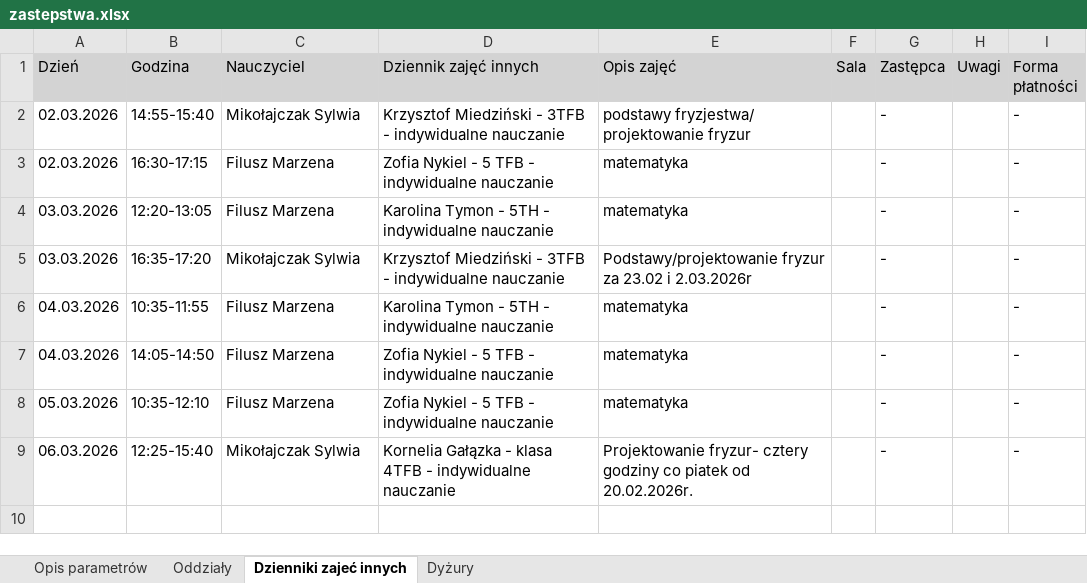
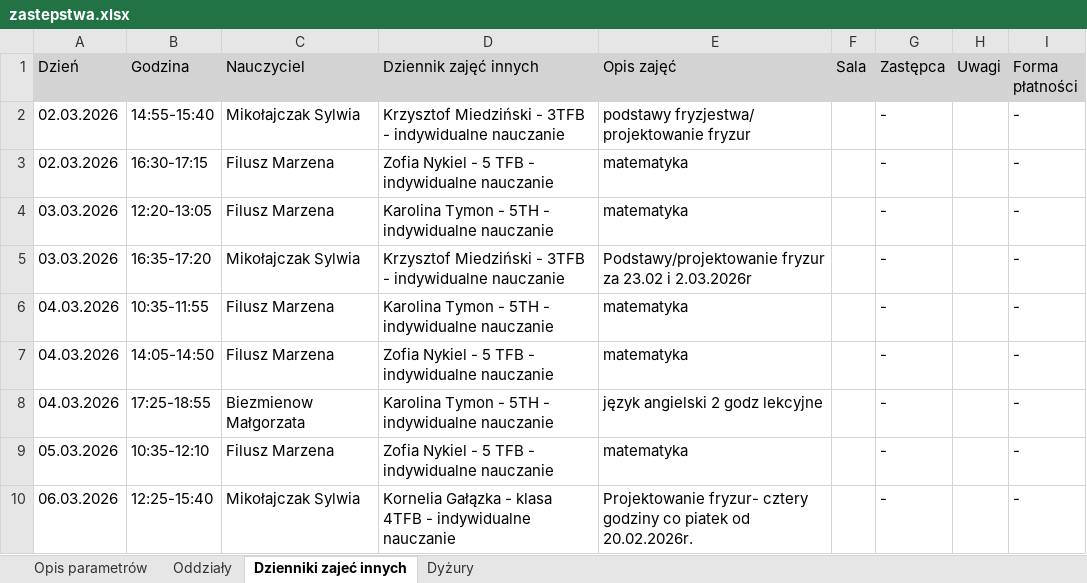
Before and after one commit to adeodatus11/zastepstwa, an Excel workbook: zastepstwa.xlsx, sheet Dzienniki zajeć innych, drawn as a sheet; values as stored, in another font and other column widths than the file's, no borders; the diff names each change by its address in the sheet, - before the commit and + after, or states it on an @@ line.

```diff
--- a/zastepstwa.xlsx (sheet Dzienniki zajeć innych)
+++ b/zastepstwa.xlsx (sheet Dzienniki zajeć innych)
+row 8: 04.03.2026 | 17:25-18:55 | Biezmienow Małgorzata | Karolina Tymon - 5TH - indywidualne nauczanie | język angielski 2 godz lekcyjne |  | - |  | -
```
Also changed, not shown: sheet Oddziały, sheet Dyżury.
